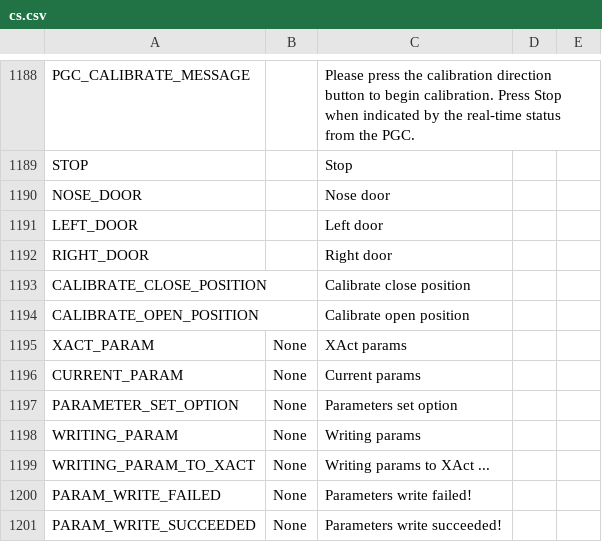
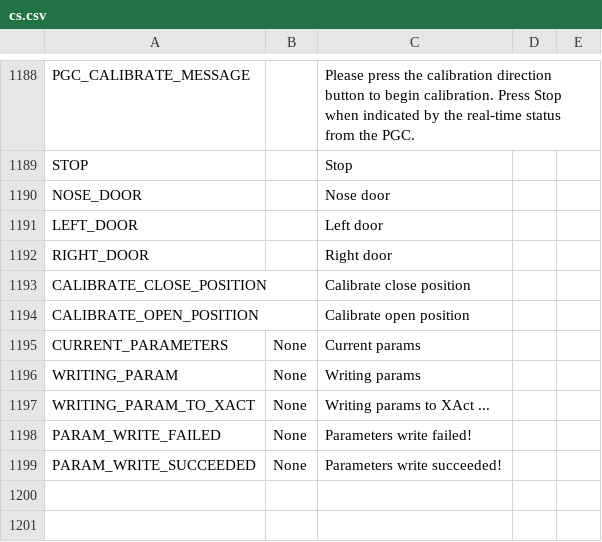
Before and after one commit to KevinFairgrieve/ETHOS-Feedback-Community, a CSV file: translations/ethos/cs.csv, drawn as a sheet; only a part is shown, gaps mark what is left out.

```diff
--- a/translations/ethos/cs.csv
+++ b/translations/ethos/cs.csv
@@ -1194,5 +1194,3 @@ CALIBRATE_CLOSE_POSITION,,"Calibrate close position"
 CALIBRATE_OPEN_POSITION,,"Calibrate open position"
-XACT_PARAM,"None","XAct params"
-CURRENT_PARAM,"None","Current params"
-PARAMETER_SET_OPTION,"None","Parameters set option"
+CURRENT_PARAMETERS,"None","Current params"
 WRITING_PARAM,"None","Writing params"
```
Also changed, not shown: translations/ethos/de.csv, translations/ethos/en.csv, 10 other files.
